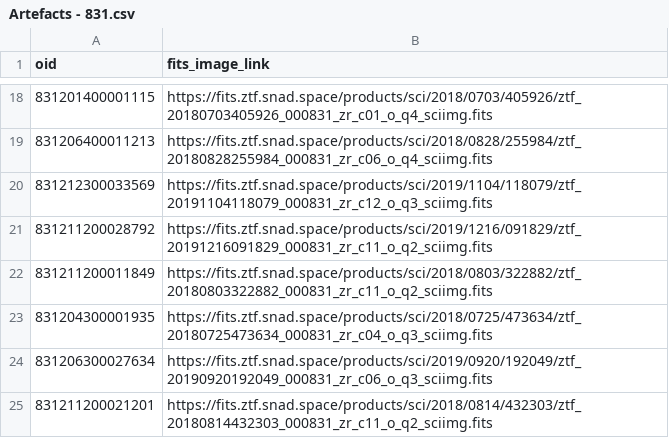
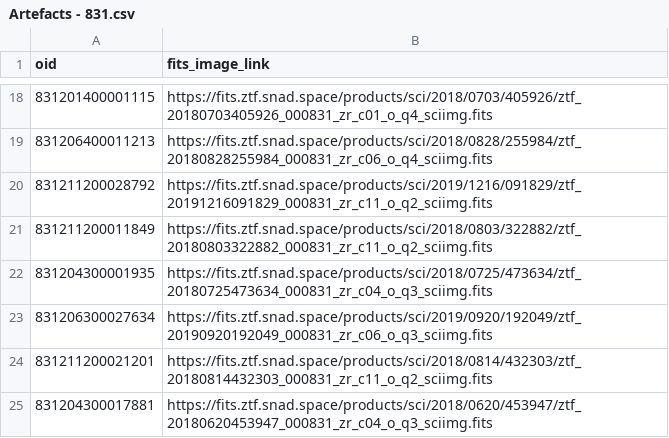
Before and after one commit to snad-space/bogus-stamps, a CSV file: data/Artefacts - 831.csv, drawn as a sheet; only a part is shown, gaps mark what is left out; the shorter side is filled out with more unchanged rows; the diff names each change by its address in the sheet, - before the commit and + after, or states it on an @@ line.

```diff
--- a/data/Artefacts - 831.csv
+++ b/data/Artefacts - 831.csv
-row 20: 831212300033569 | https://fits.ztf.snad.space/products/sci/2019/1104/118079/ztf_20191104118079_000831_zr_c12_o_q3_sciimg.fits
```
Also changed, not shown: data/Artefacts - 437.csv, data/Artefacts - 553.csv, 4 other files.
